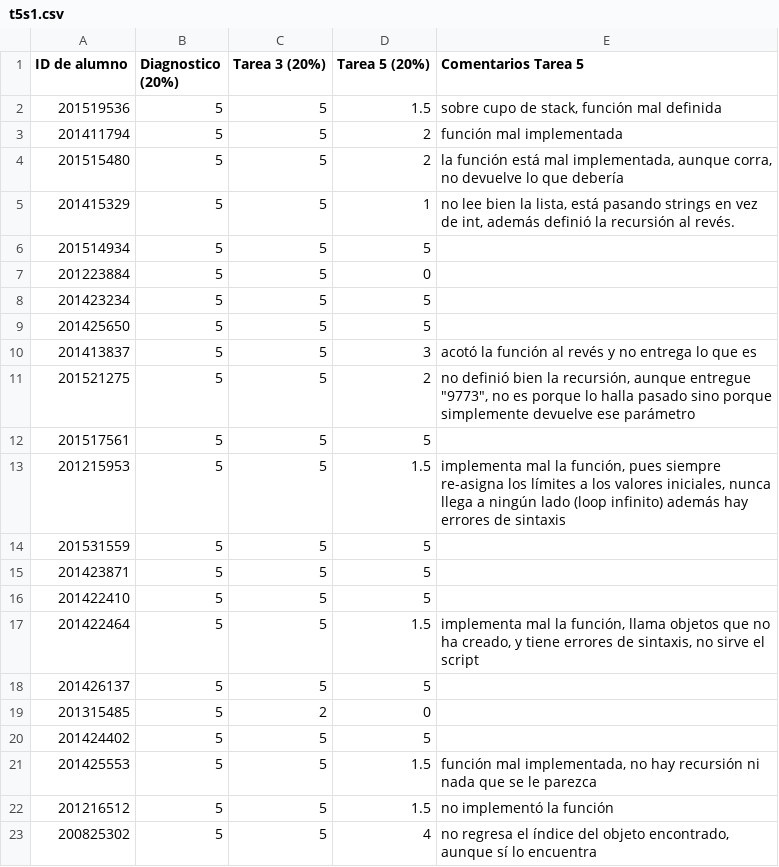
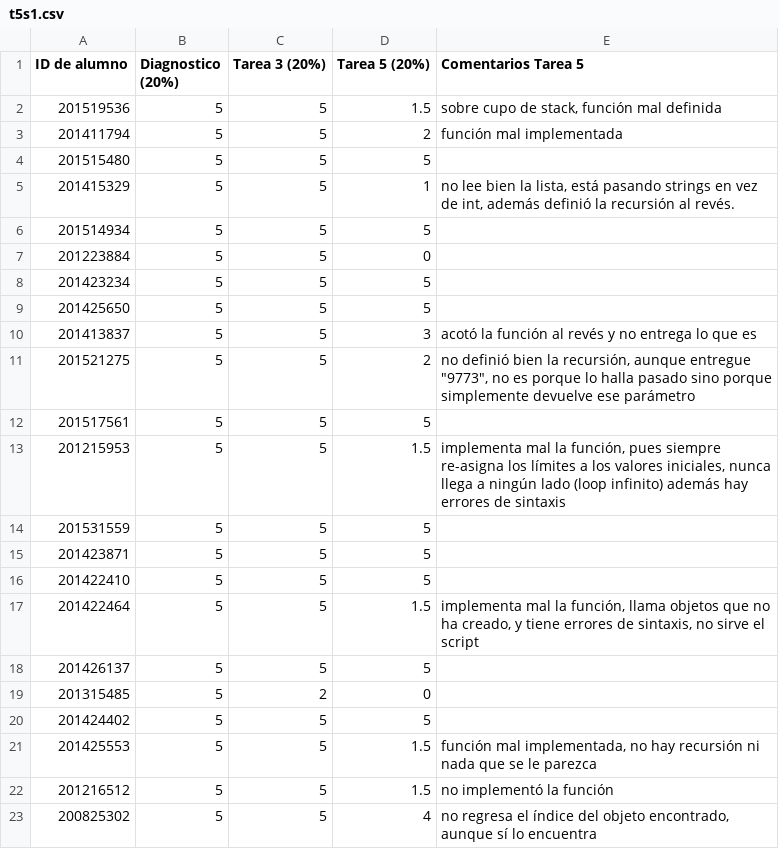
Before and after one commit to ComputoCienciasUniandes/HerramientasComputacionales, a CSV file: Grades/2016-2/S1/t5s1.csv, drawn as a sheet.

Commit message:
correccion notas

```diff
--- a/Grades/2016-2/S1/t5s1.csv
+++ b/Grades/2016-2/S1/t5s1.csv
@@ -3,3 +3,3 @@ ID de alumno,Diagnostico (20%),Tarea 3 (20%),Tarea 5 (20%),Comentarios Tarea 5
 201411794,5,5,2,función mal implementada
-201515480,5,5,2,"la función está mal implementada, aunque corra, no devuelve lo que debería"
+201515480,5,5,5,
 201415329,5,5,1,"no lee bien la lista, está pasando strings en vez de int, además definió la recursión al revés."
```
